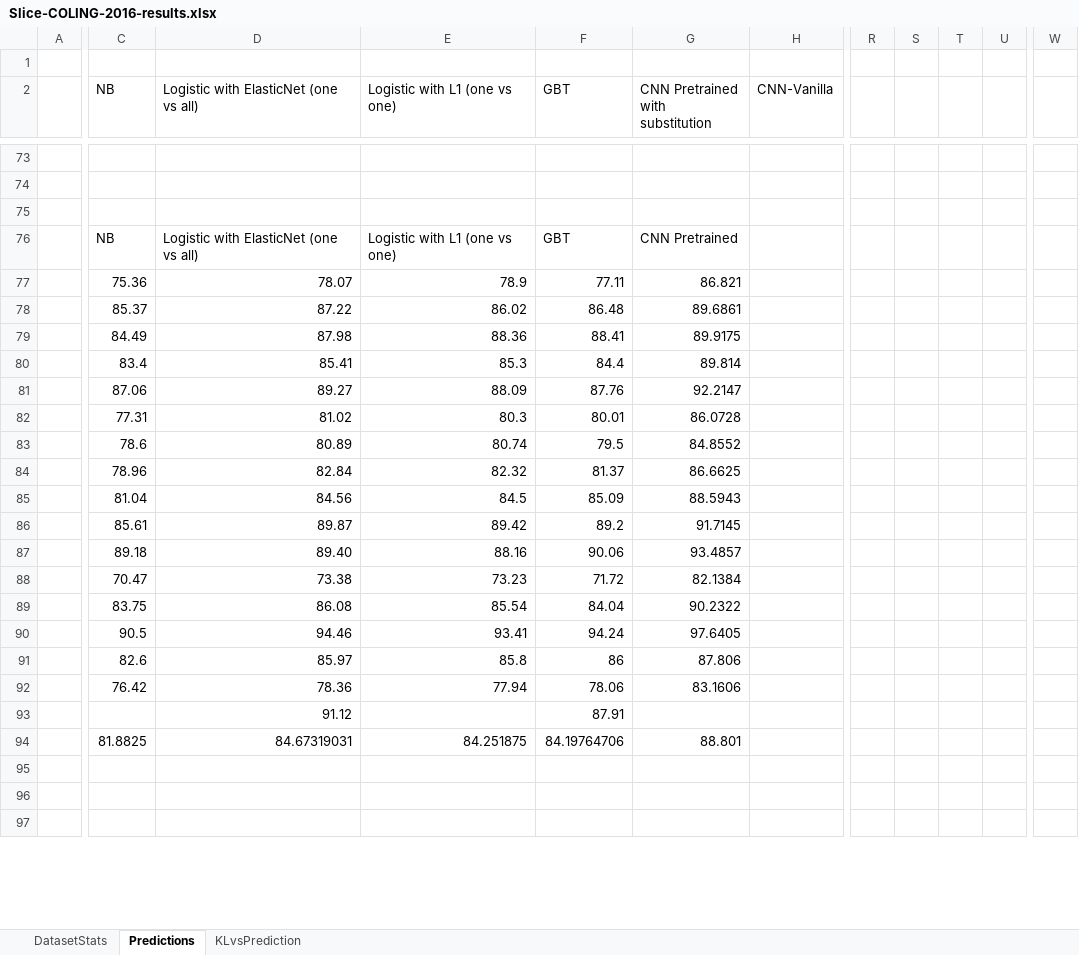
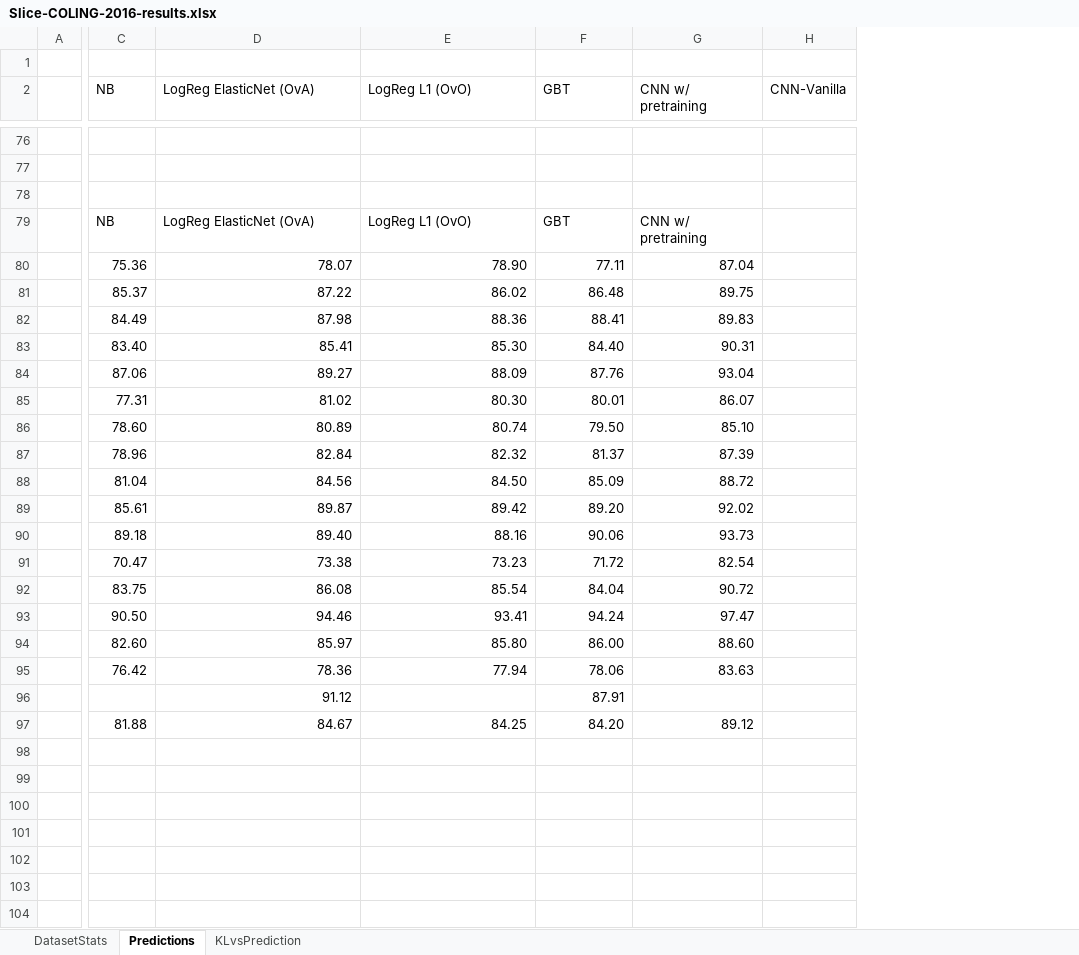
Before and after one commit to aclevine/coling, an Excel workbook: coling2016/props/Slice-COLING-2016-results.xlsx, sheet Predictions, drawn as a sheet; only a part is shown, gaps mark what is left out; values as stored, in another font and other column widths than the file's, no borders; charts and pictures not drawn; removed rows and columns are numbered as before the commit, all else as after; rows hold the shown columns only; the diff covers the shown part only; the diff names each change by its address in the sheet, - before the commit and + after, or states it on an @@ line.

```diff
--- a/coling2016/props/Slice-COLING-2016-results.xlsx (sheet Predictions)
+++ b/coling2016/props/Slice-COLING-2016-results.xlsx (sheet Predictions)
-column G (CNN Pretrained with substitution), rows 76-79: CNN Pretrained | 86.821 | 89.6861 | 89.9175; rows 81-90: 92.2147 | 86.0728 | 84.8552 | 86.6625 | 88.5943 | 91.7145 | 93.4857 | 82.1384 | 90.2322 | 97.6405; rows 92-94: 83.1606 |  | 88.801
-column H (CNN-Vanilla), empty
-column R, empty
-column S, empty
-column T, empty
-column U, empty
-column W, empty
+column G (CNN w/ pretraining), rows 79-82: CNN w/ pretraining | 87.04 | 89.75 | 89.83; rows 84-93: 93.04 | 86.07 | 85.10 | 87.39 | 88.72 | 92.02 | 93.73 | 82.54 | 90.72 | 97.47; row 95: 83.63
+column H (CNN-Vanilla), empty
-D2: Logistic with ElasticNet (one vs all)
+D2: LogReg ElasticNet (OvA)
-E2: Logistic with L1 (one vs one)
+E2: LogReg L1 (OvO)
-D79 (LogReg ElasticNet (OvA)): Logistic with ElasticNet (one vs all)
+D79 (LogReg ElasticNet (OvA)): LogReg ElasticNet (OvA)
-E79 (LogReg L1 (OvO)): Logistic with L1 (one vs one)
+E79 (LogReg L1 (OvO)): LogReg L1 (OvO)
-E80 (LogReg L1 (OvO)): 78.9
+E80 (LogReg L1 (OvO)): 78.90
-row 80:  | 83.4 | 85.41 | 85.3 | 84.4 | 89.814
+row 83:  | 83.40 | 85.41 | 85.30 | 84.40 | 90.31
-E85 (LogReg L1 (OvO)): 80.3
+E85 (LogReg L1 (OvO)): 80.30
-C86 (NB): 78.6
+C86 (NB): 78.60
-F86 (GBT): 79.5
+F86 (GBT): 79.50
-E88 (LogReg L1 (OvO)): 84.5
+E88 (LogReg L1 (OvO)): 84.50
-F89 (GBT): 89.2
+F89 (GBT): 89.20
-C93 (NB): 90.5
+C93 (NB): 90.50
-row 91:  | 82.6 | 85.97 | 85.8 | 86 | 87.806
+row 94:  | 82.60 | 85.97 | 85.80 | 86.00 | 88.60
+row 97:  | 81.88 | 84.67 | 84.25 | 84.20 | 89.12
-row 98:  | 81.8825 | 84.67319031 | 84.251875 | 84.19764706 | 88.801
+row 98: (empty)
+row 99: (empty)
+row 100: (empty)
+row 101: (empty)
```
Also changed, not shown: 6 added rows, 8 removed rows, 10 removed columns, 43 edited cells and merged cells elsewhere in this sheet, sheet DatasetStats, sheet KLvsPrediction, charts or pictures, coling2016/props/AmazonJulian-COLING-2016-results.xlsx, 14 other files.
